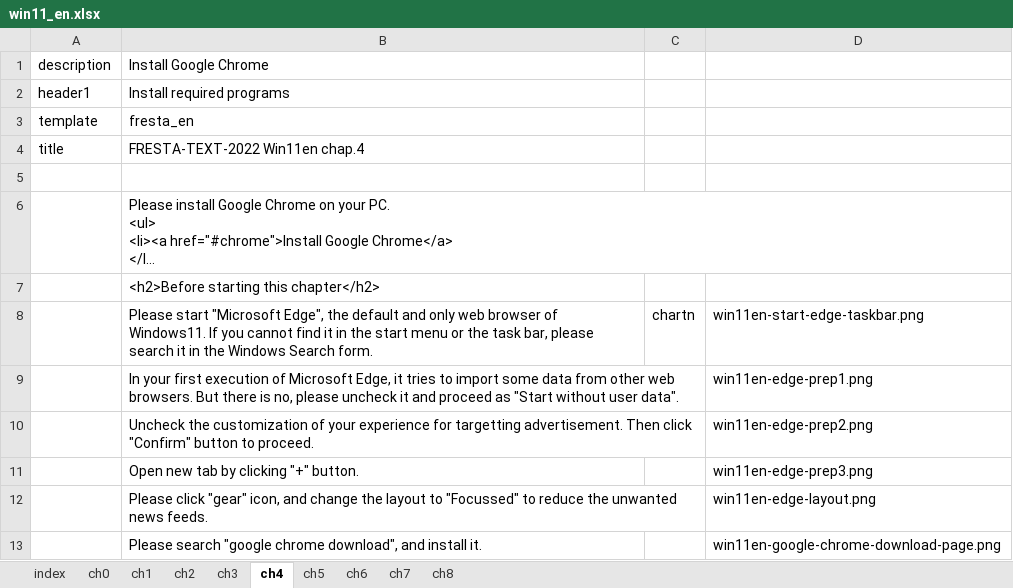
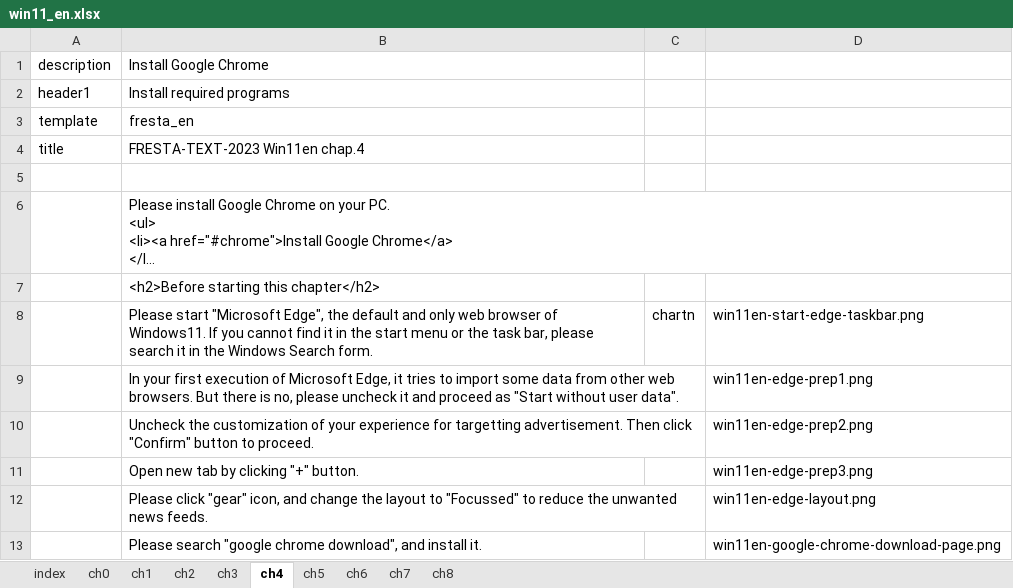
Before and after one commit to gnutar/fresta, an Excel workbook: win11_en.xlsx, sheet ch4, drawn as a sheet; long unchanged cells end in …; values as stored, in another font and other column widths than the file's, no borders; the diff names each change by its address in the sheet, - before the commit and + after, or states it on an @@ line.

```diff
--- a/win11_en.xlsx (sheet ch4)
+++ b/win11_en.xlsx (sheet ch4)
-B4 (Install Google Chrome): FRESTA-TEXT-2022 Win11en chap.4
+B4 (Install Google Chrome): FRESTA-TEXT-2023 Win11en chap.4
```
Also changed, not shown: sheet index, sheet ch3, sheet ch1, sheet ch0, sheet ch5, macs+lan.xlsx, win10.xlsx, 2 other files.
